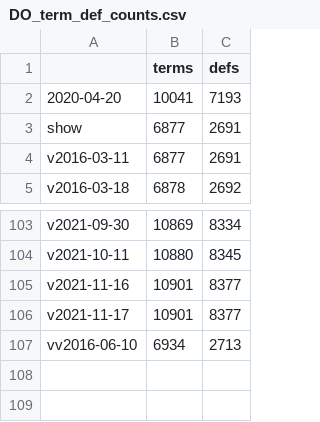
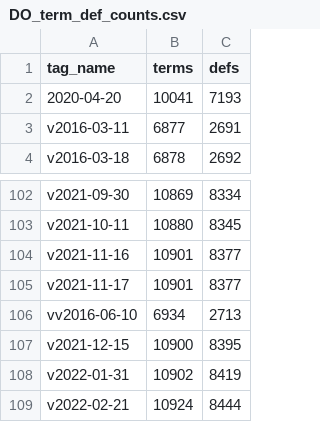
Before and after one commit to allenbaron/DO_dev, a CSV file: data/DO_release/DO_term_def_counts.csv, drawn as a sheet; only a part is shown, gaps mark what is left out.

Commit message:
Update DO term/def counts DATA

```diff
--- a/data/DO_release/DO_term_def_counts.csv
+++ b/data/DO_release/DO_term_def_counts.csv
@@ -1,4 +1,3 @@
-,terms,defs
+tag_name,terms,defs
 2020-04-20,10041,7193
-show,6877,2691
 v2016-03-11,6877,2691
@@ -107 +106,4 @@ v2021-11-17,10901,8377
 vv2016-06-10,6934,2713
+v2021-12-15,10900,8395
+v2022-01-31,10902,8419
+v2022-02-21,10924,8444
```
